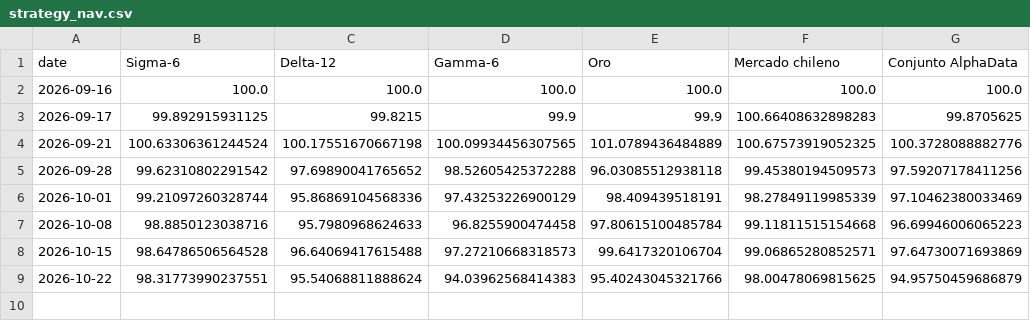
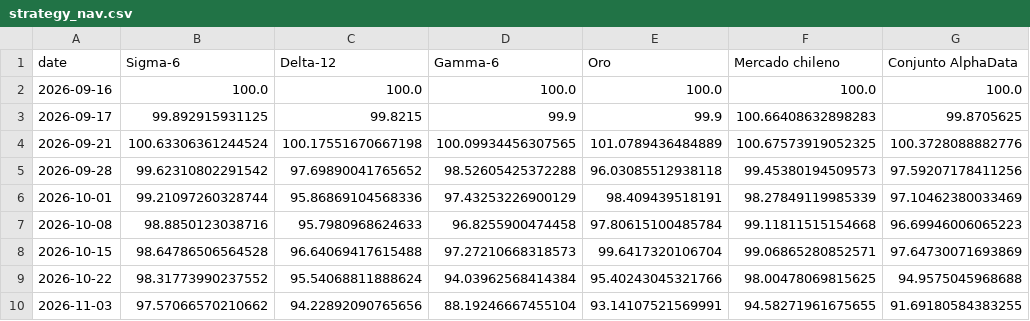
Before and after one commit to rodrigoaguirrediaz6644/alphadata-beta, a CSV file: data/strategy_nav.csv, drawn as a sheet.

```diff
--- a/data/strategy_nav.csv
+++ b/data/strategy_nav.csv
@@ -8,2 +8,3 @@ date,Sigma-6,Delta-12,Gamma-6,Oro,Mercado chileno,Conjunto AlphaData
 2026-10-15,98.64786506564528,96.64069417615488,97.27210668318573,99.6417320106704,99.06865280852571,97.64730071693869
-2026-10-22,98.31773990237551,95.54068811888624,94.03962568414383,95.40243045321766,98.00478069815625,94.95750459686879
+2026-10-22,98.31773990237552,95.54068811888624,94.03962568414384,95.40243045321766,98.00478069815625,94.9575045968688
+2026-11-03,97.57066570210662,94.22892090765656,88.19246667455104,93.14107521569991,94.58271961675655,91.69180584383255
```
Also changed, not shown: data/audit_gamma6.csv, data/libro_posiciones.csv, 24 other files.
